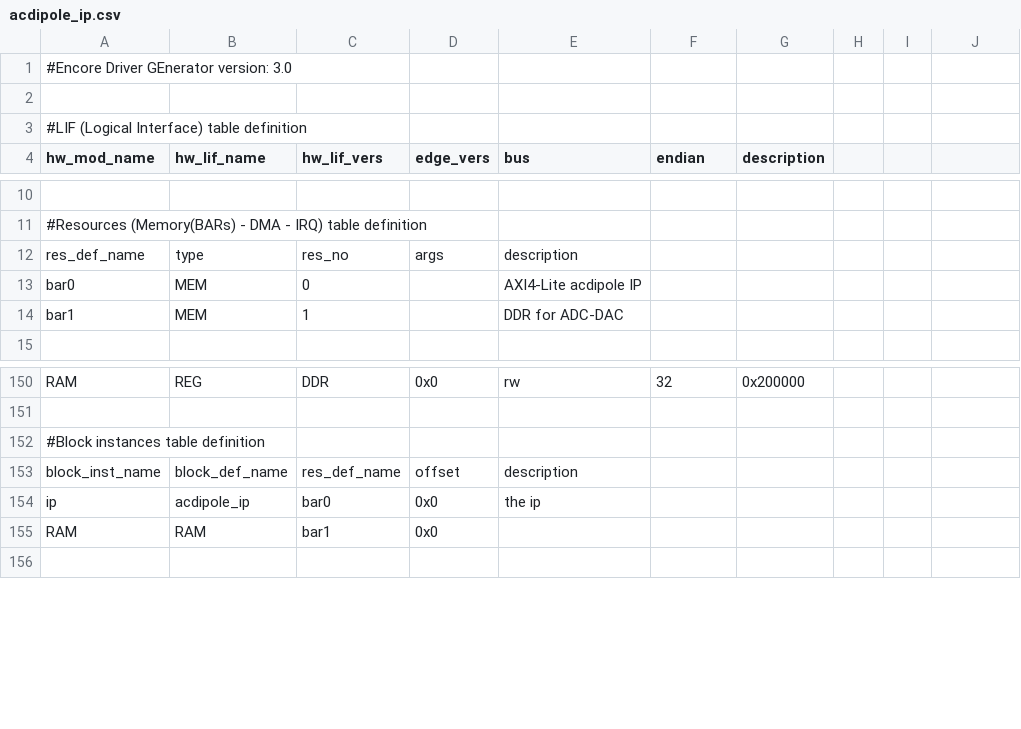
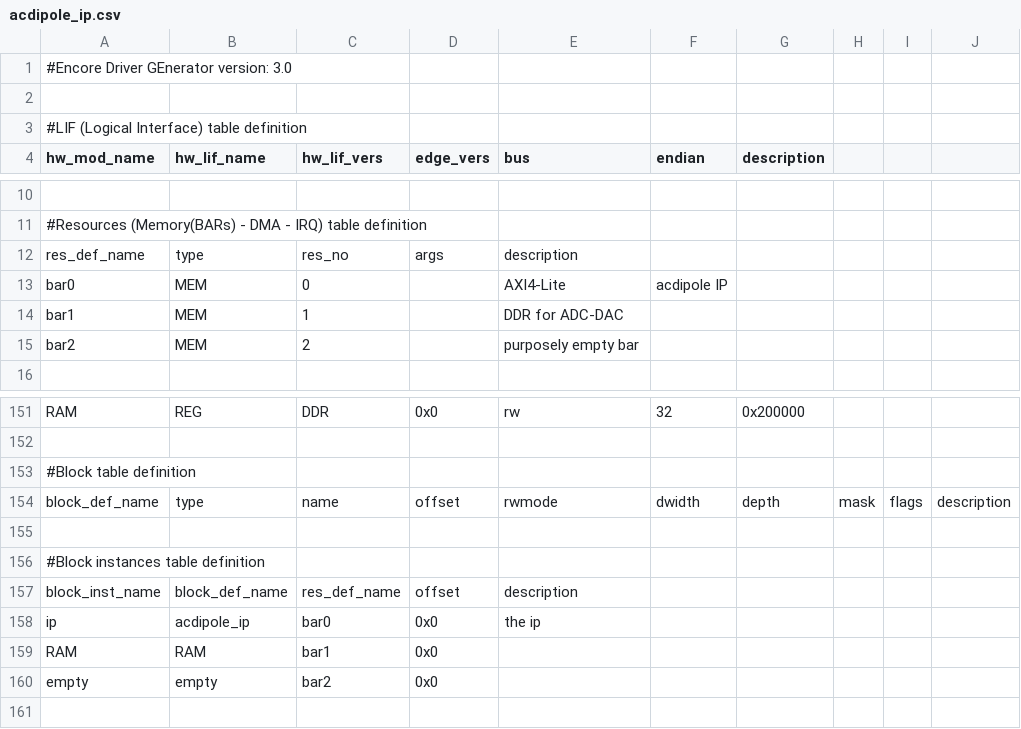
Before and after one commit to tgingold-cern/cheby, a CSV file: testfiles/issue128/acdipole_ip.csv, drawn as a sheet; only a part is shown, gaps mark what is left out.

Commit message:
gen_edge - commit invalid edge csv, for future understanding

```diff
--- a/testfiles/issue128/acdipole_ip.csv
+++ b/testfiles/issue128/acdipole_ip.csv
@@ -12,4 +12,5 @@
  res_def_name, type, res_no, args, description
-         bar0,  MEM,      0,     , AXI4-Lite acdipole IP
+         bar0,  MEM,      0,     , AXI4-Lite, acdipole IP
          bar1,  MEM,      1,     , DDR for ADC-DAC
+         bar2,  MEM,      2,     , purposely empty bar
 
@@ -151,2 +152,5 @@
 
+#Block table definition
+  block_def_name,            type,                         name, offset, rwmode, dwidth,    depth,       mask, flags, description
+
 #Block instances table definition
@@ -155,2 +159,3 @@
              RAM,            RAM,         bar1,    0x0,
+           empty,          empty,         bar2,    0x0,
 
```
